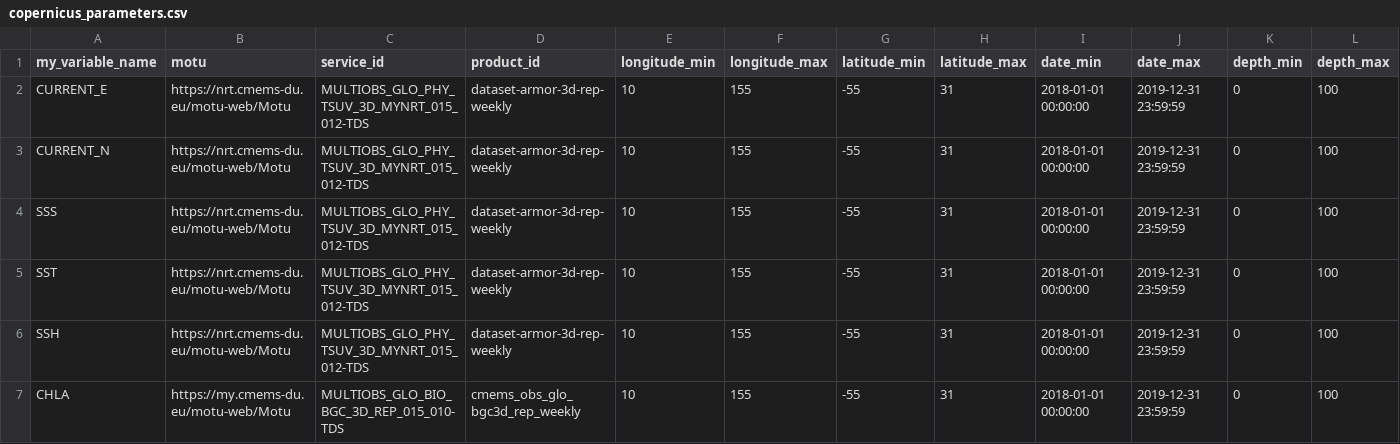
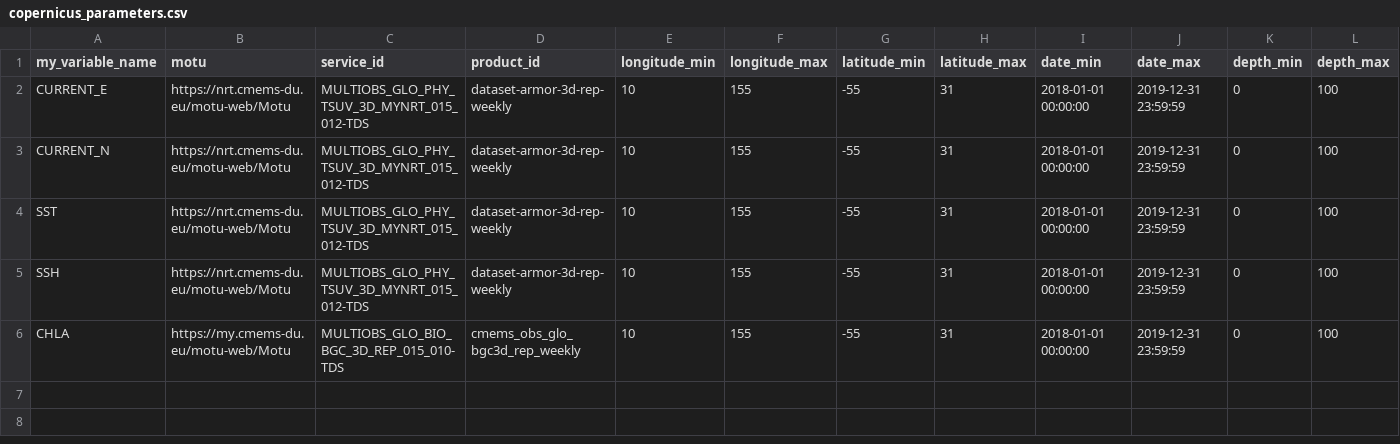
Before and after one commit to r-fernandezz/downshape, a CSV file: data/copernicus_parameters.csv, drawn as a sheet; only a part is shown; rows hold the shown columns only; the diff names each change by its address in the sheet, - before the commit and + after, or states it on an @@ line.

Commit message:
📌 PIN DEP: RUN final calibration data

```diff
--- a/data/copernicus_parameters.csv
+++ b/data/copernicus_parameters.csv
-row 4: SSS | https://nrt.cmems-du.eu/motu-web/Motu | MULTIOBS_GLO_PHY_TSUV_3D_MYNRT_015_012-TDS | dataset-armor-3d-rep-weekly | 10 | 155 | -55 | 31 | 2018-01-01 00:00:00 | 2019-12-31 23:59:59 | 0 | 100
```
Also changed, not shown: 1 other file.
